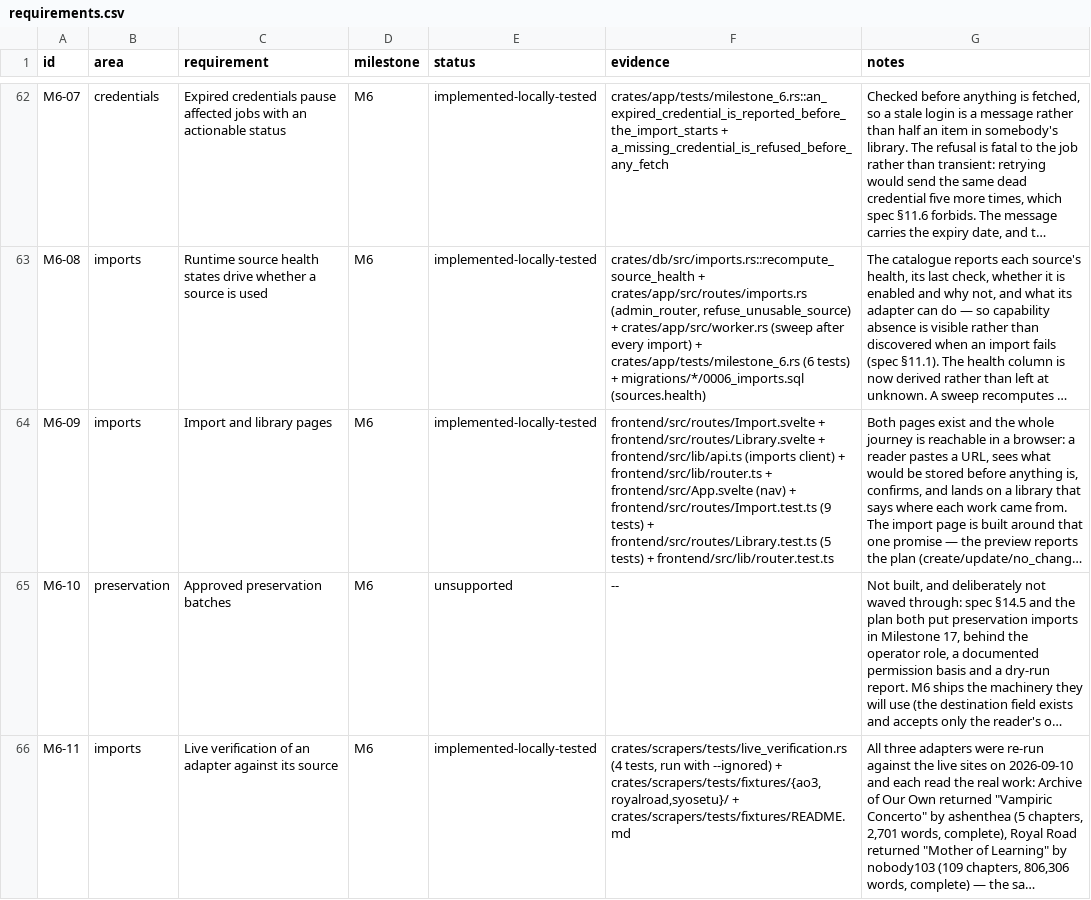
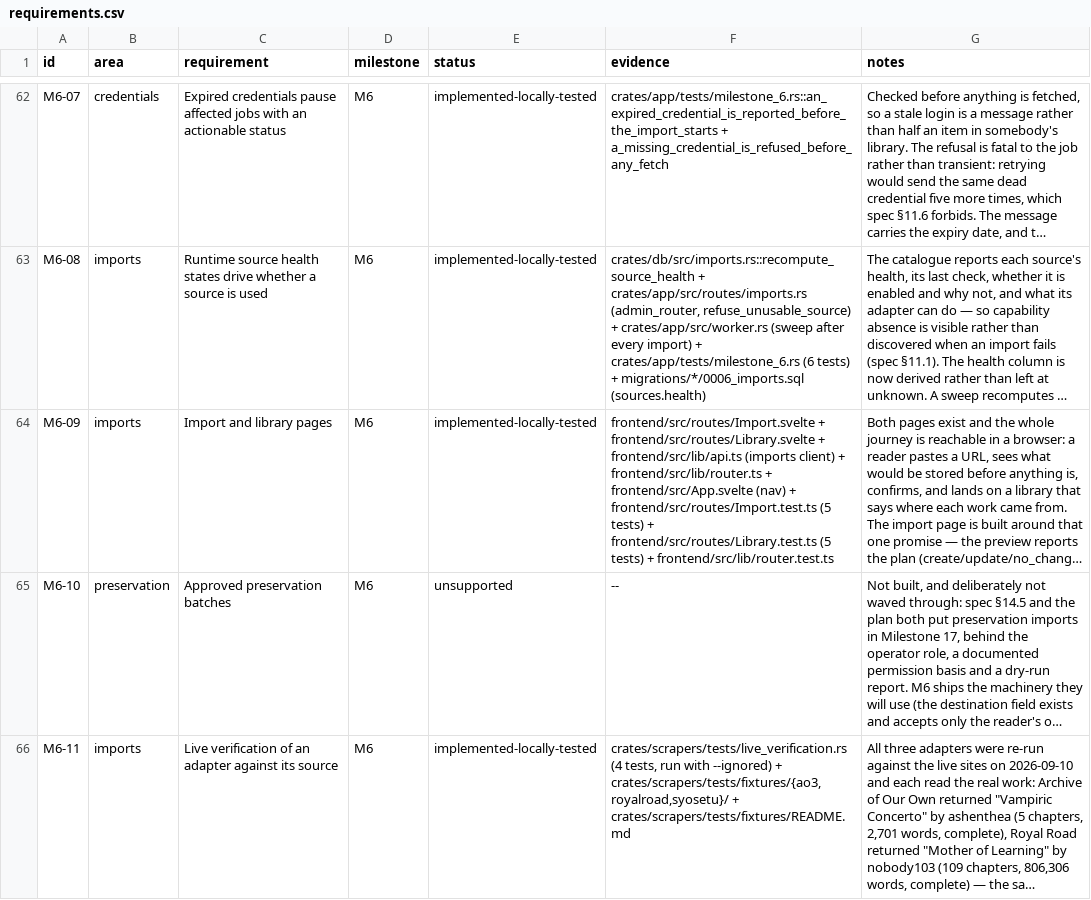
Before and after one commit to 8ullyMaguire/lorehaven, a CSV file: docs/requirements.csv, drawn as a sheet; only a part is shown, gaps mark what is left out; long unchanged cells end in …; the diff names each change by its address in the sheet, - before the commit and + after, or states it on an @@ line.

Commit message:
fix(imports): the catalogue lists the build's sources, and the library counts what it holds
The M6 journey run in a browser found three things the tests did not, all of them
on the path a reader actually takes.

* `GET /imports/sources` answered `{"items": []}` on an instance with three
  working adapters. The route was driven by the `sources` table, which holds
  *instance* state — enabled, health, last checked — and which nothing creates
  for a source nobody has imported from yet. So the import page's own "What this
  instance can read" section was empty while a preview of the same address would
  have worked: the page was wrong about the instance in the direction that stops
  a reader trying. The catalogue is now built from the registry, with the rows
  laid over it; `SourceAdapter` gains `display_name()` so it can say "Royal Road"
  rather than `royalroad`.

* The library card never said how many chapters had arrived. `chapter_count` is
  counted from the chapters that are stored, not copied from the source's own
  number: the two differ the moment an import is partial, and a partial copy is
  the state a reader most needs told about.

* A source's summary is clamped behind a disclosure. Royal Road's for Mother of
  Learning runs to 2400 characters and ends in the author's Amazon, Patreon and
  PayPal links; shown whole it turned one card into four screens. `ClampedText`
  shows the control only when something is actually hidden, measured rather than
  guessed, and re-measures on resize.

Also `describe_status`: an HTTP status is now described rather than printed. The
old message read `archiveofourown.org answered 525 <unknown status code>`, which
is `StatusCode`'s own Display leaking through, and tells an operator nothing
about whether to retry, wait, or go and look at the source. The 520–530 family
now names what the intermediary meant.

```diff
--- a/docs/requirements.csv
+++ b/docs/requirements.csv
-F64 (evidence): …+ frontend/src/routes/Import.test.ts (9 tests) +…
+F64 (evidence): …+ frontend/src/routes/Import.test.ts (5 tests) +…
```
Also changed, not shown: 16 other files.
